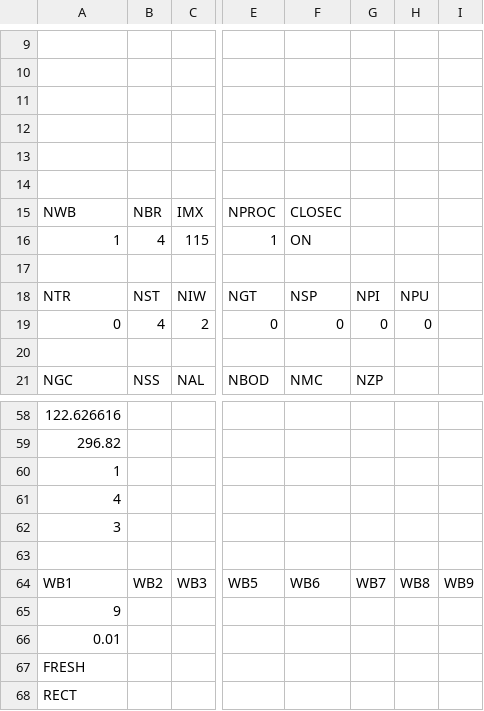
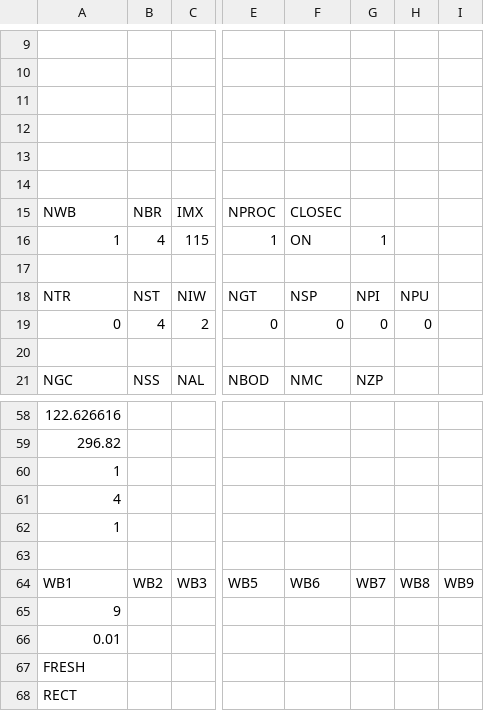
Before and after one commit to DOI-BOR/Sacramento-WTMP-CEQUAL-W2, a CSV file: W2 Whiskeytown Prescribed/W2 Whiskeytown Prescribed/w2_con.csv, drawn as a sheet; only a part is shown, gaps mark what is left out; the diff names each change by its address in the sheet, - before the commit and + after, or states it on an @@ line.

```diff
--- a/W2 Whiskeytown Prescribed/W2 Whiskeytown Prescribed/w2_con.csv
+++ b/W2 Whiskeytown Prescribed/W2 Whiskeytown Prescribed/w2_con.csv
-G16: (empty)
+G16: 1
-A62: 3
+A62: 1
```
Also changed, not shown: 14 other files.
